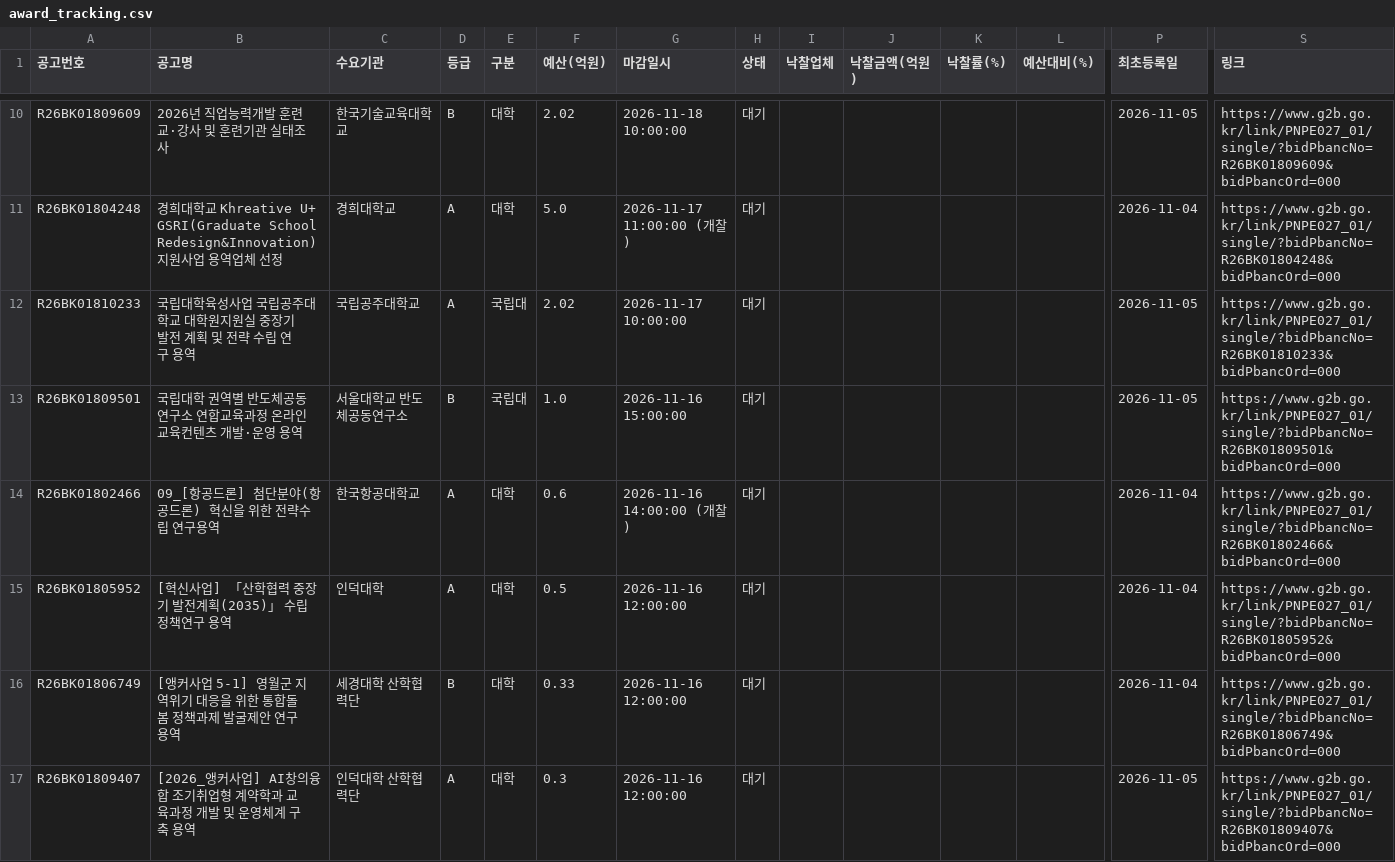
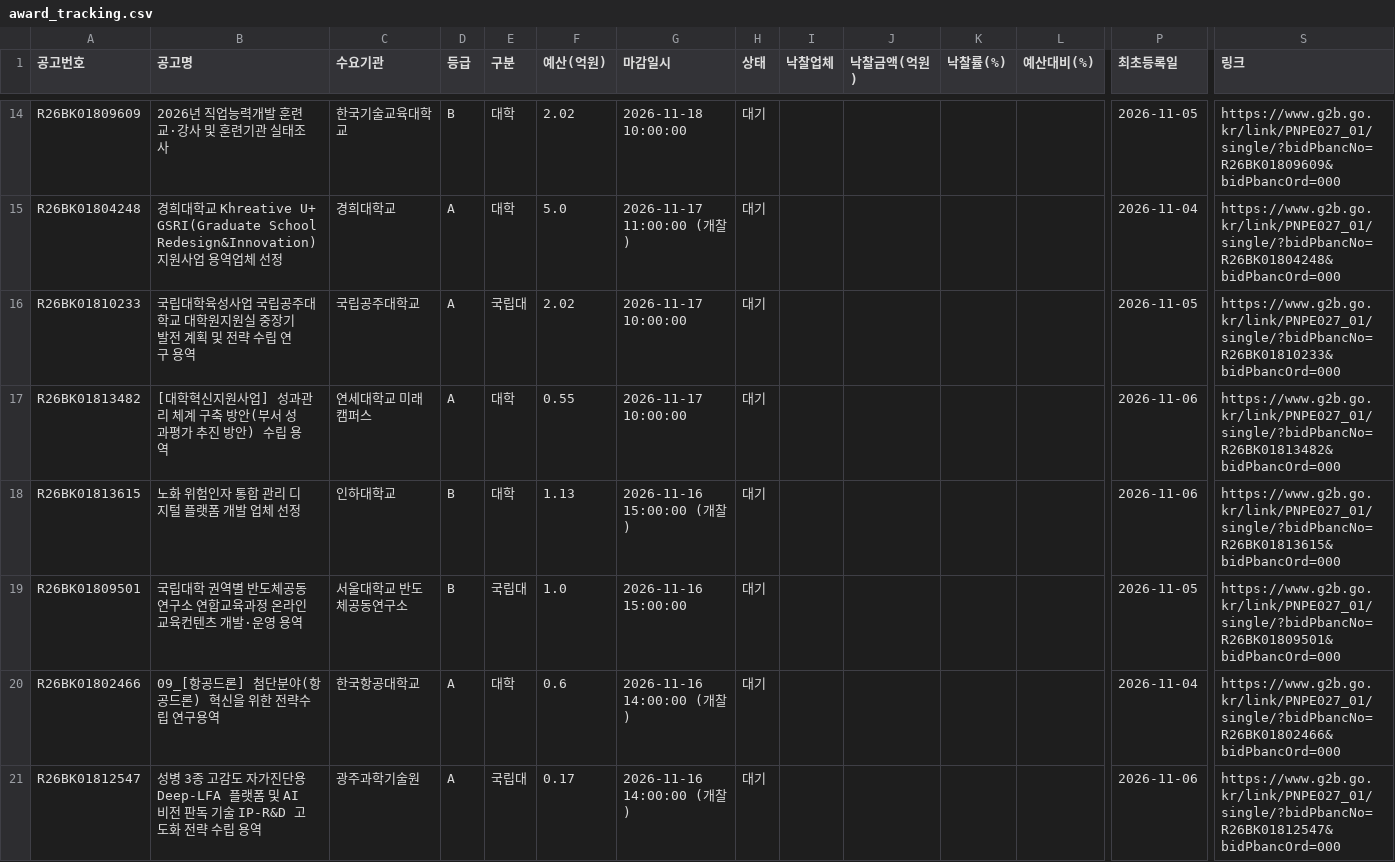
Before and after one commit to ironhair74/g2b-university-bids, a CSV file: reports/award_tracking.csv, drawn as a sheet; only a part is shown, gaps mark what is left out; the shorter side is filled out with more unchanged rows; rows hold the shown columns only; the diff covers the shown part only; the diff names each change by its address in the sheet, - before the commit and + after, or states it on an @@ line.

```diff
--- a/reports/award_tracking.csv
+++ b/reports/award_tracking.csv
+row 17: R26BK01813482 | [대학혁신지원사업] 성과관리 체계 구축 방안(부서 성과평가 추진 방안) 수립 용역 | 연세대학교 미래캠퍼스 | A | 대학 | 0.55 | 2026-11-17 10:00:00 | 대기 |  |  |  |  | 2026-11-06 | https://www.g2b.go.kr/link/PNPE027_01/single/?bidPbancNo=R26BK01813482&bidPbancOrd=000
+row 18: R26BK01813615 | 노화 위험인자 통합 관리 디지털 플랫폼 개발 업체 선정 | 인하대학교 | B | 대학 | 1.13 | 2026-11-16 15:00:00 (개찰) | 대기 |  |  |  |  | 2026-11-06 | https://www.g2b.go.kr/link/PNPE027_01/single/?bidPbancNo=R26BK01813615&bidPbancOrd=000
+row 21: R26BK01812547 | 성병 3종 고감도 자가진단용 Deep-LFA 플랫폼 및 AI 비전 판독 기술 IP-R&D 고도화 전략 수립 용역 | 광주과학기술원 | A | 국립대 | 0.17 | 2026-11-16 14:00:00 (개찰) | 대기 |  |  |  |  | 2026-11-06 | https://www.g2b.go.kr/link/PNPE027_01/single/?bidPbancNo=R26BK01812547&bidPbancOrd=000
```
Also changed, not shown: 12 added rows elsewhere in this file, 2 other files.
